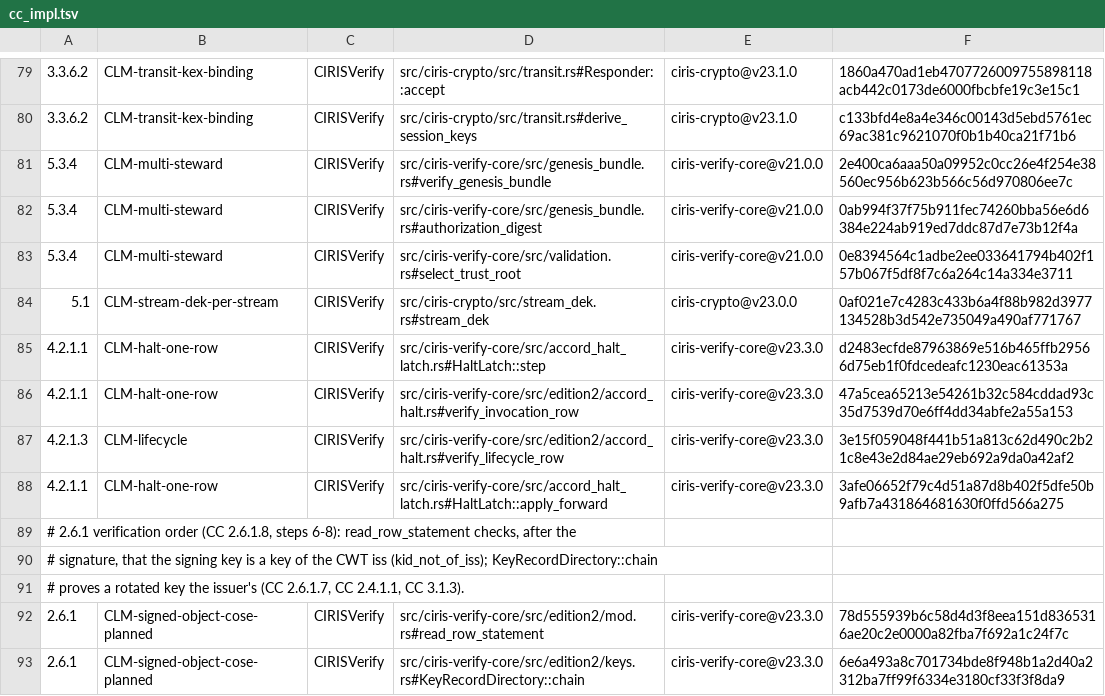
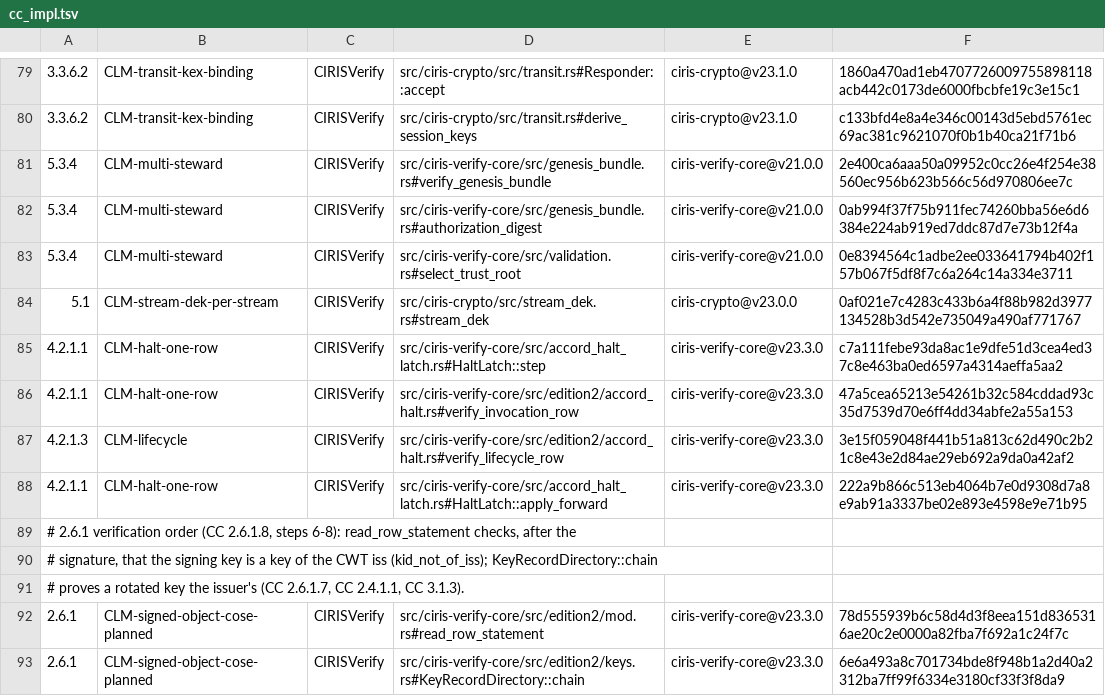
Before and after one commit to CIRISAI/CIRISVerify, a TSV file: evidence/cc_impl.tsv, drawn as a sheet; only a part is shown, gaps mark what is left out; the diff names each change by its address in the sheet, - before the commit and + after, or states it on an @@ line.

```diff
--- a/evidence/cc_impl.tsv
+++ b/evidence/cc_impl.tsv
-F85: d2483ecfde87963869e516b465ffb29566d75eb1f0fdcedeafc1230eac61353a
+F85: c7a111febe93da8ac1e9dfe51d3cea4ed37c8e463ba0ed6597a4314aeffa5aa2
-F88: 3afe06652f79c4d51a87d8b402f5dfe50b9afb7a431864681630f0ffd566a275
+F88: 222a9b866c513eb4064b7e0d9308d7a8e9ab91a3337be02e893e4598e9e71b95
```
Also changed, not shown: 6 other files.
